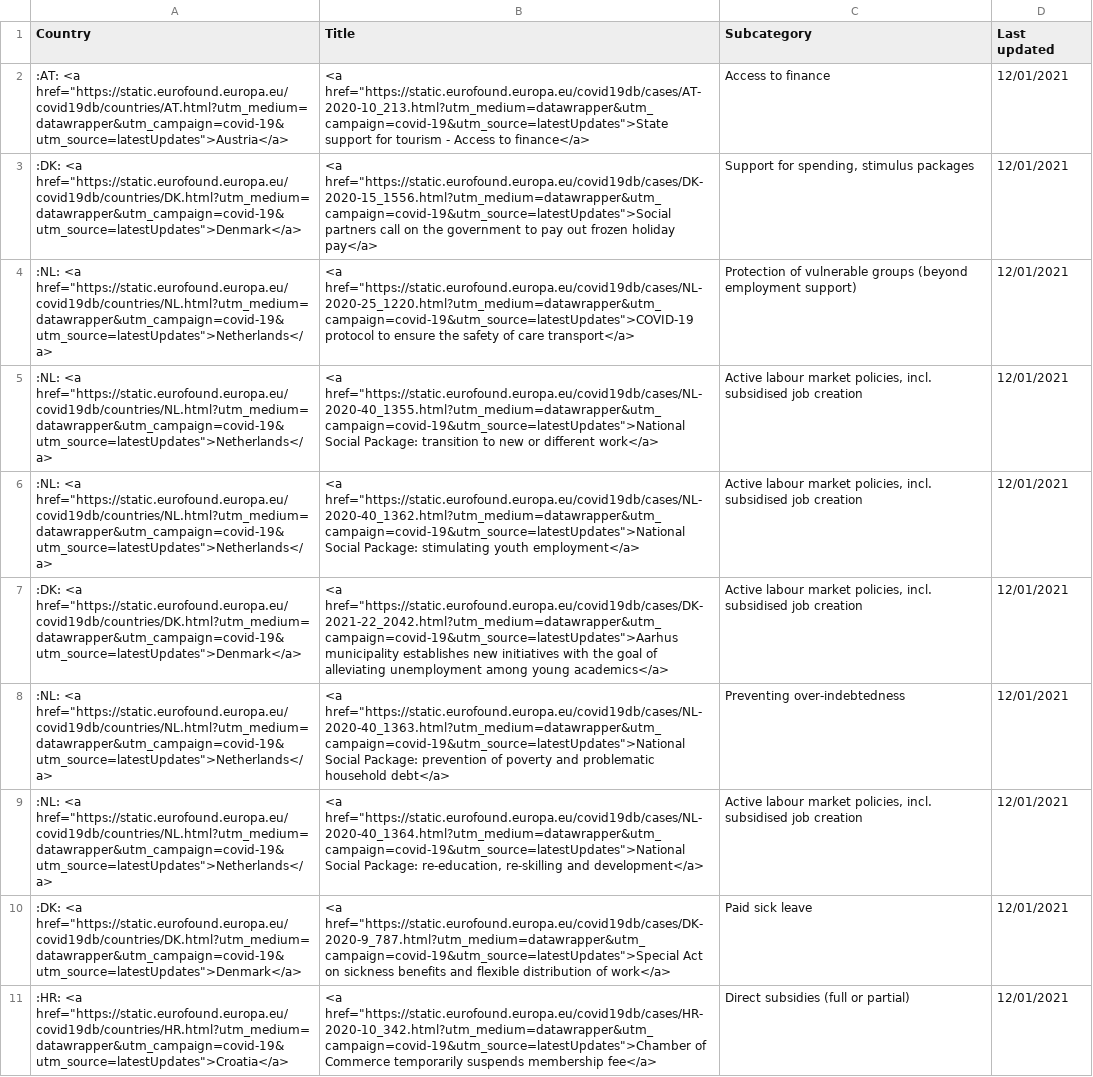
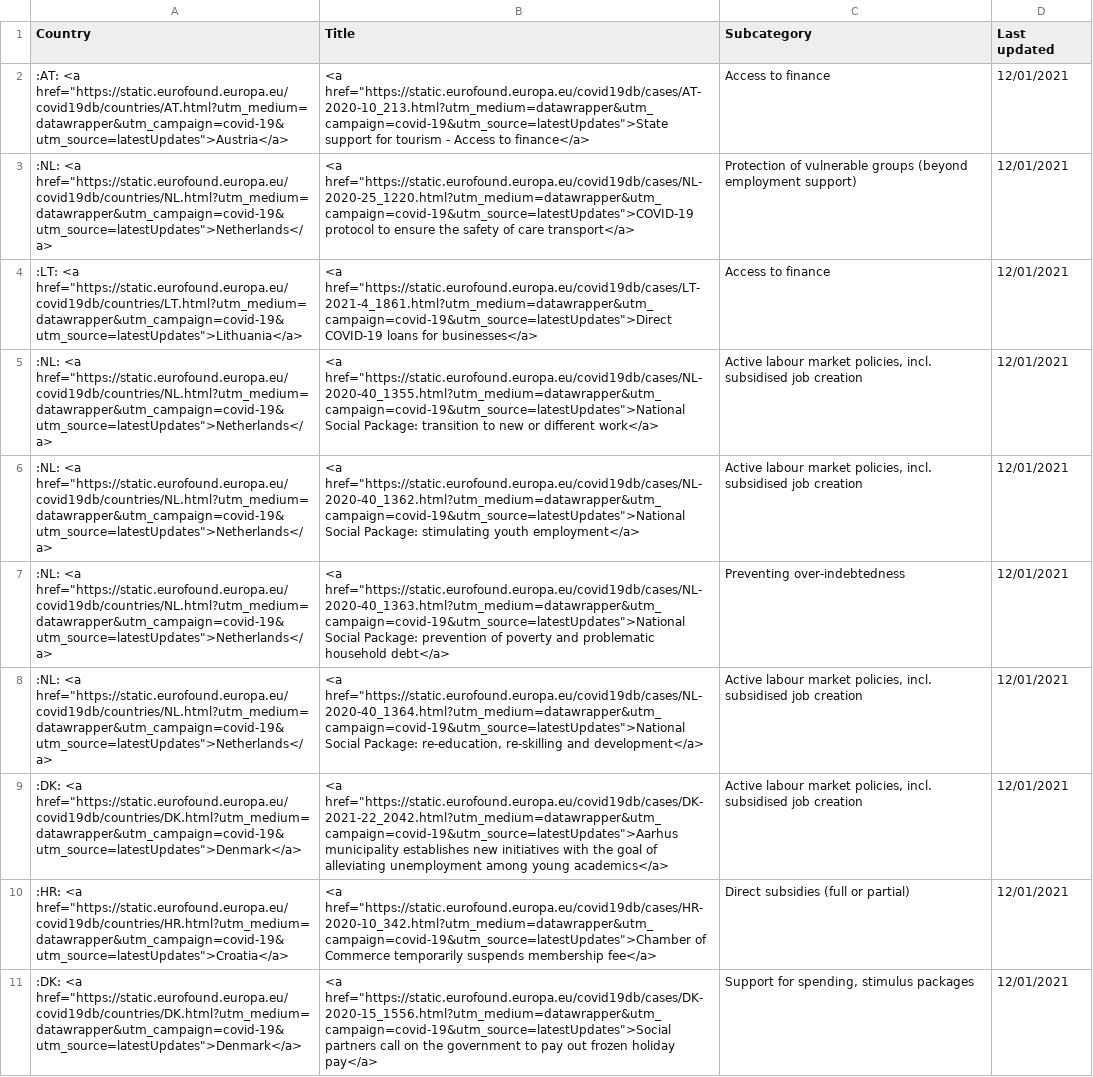
Before and after one commit to eurofound/static, a CSV file: covid19db/datawrapper/latestUpdates.csv, drawn as a sheet.

```diff
--- a/covid19db/datawrapper/latestUpdates.csv
+++ b/covid19db/datawrapper/latestUpdates.csv
@@ -2,10 +2,10 @@ Country,Title,Subcategory,Last updated
 ":AT: <a href=""https://static.eurofound.europa.eu/covid19db/countries/AT.html?utm_medium=datawrapper&utm_campaign=covid-19&utm_source=latestUpdates"">Austria</a>","<a href=""https://static.eurofound.europa.eu/covid19db/cases/AT-2020-10_213.html?utm_medium=datawrapper&utm_campaign=covid-19&utm_source=latestUpdates"">State support for tourism - Access to finance</a>",Access to finance,12/01/2021
-":DK: <a href=""https://static.eurofound.europa.eu/covid19db/countries/DK.html?utm_medium=datawrapper&utm_campaign=covid-19&utm_source=latestUpdates"">Denmark</a>","<a href=""https://static.eurofound.europa.eu/covid19db/cases/DK-2020-15_1556.html?utm_medium=datawrapper&utm_campaign=covid-19&utm_source=latestUpdates"">Social partners call on the government to pay out frozen holiday pay</a>","Support for spending, stimulus packages",12/01/2021
 ":NL: <a href=""https://static.eurofound.europa.eu/covid19db/countries/NL.html?utm_medium=datawrapper&utm_campaign=covid-19&utm_source=latestUpdates"">Netherlands</a>","<a href=""https://static.eurofound.europa.eu/covid19db/cases/NL-2020-25_1220.html?utm_medium=datawrapper&utm_campaign=covid-19&utm_source=latestUpdates"">COVID-19 protocol to ensure the safety of care transport</a>",Protection of vulnerable groups (beyond employment support),12/01/2021
+":LT: <a href=""https://static.eurofound.europa.eu/covid19db/countries/LT.html?utm_medium=datawrapper&utm_campaign=covid-19&utm_source=latestUpdates"">Lithuania</a>","<a href=""https://static.eurofound.europa.eu/covid19db/cases/LT-2021-4_1861.html?utm_medium=datawrapper&utm_campaign=covid-19&utm_source=latestUpdates"">Direct COVID-19 loans for businesses</a>",Access to finance,12/01/2021
 ":NL: <a href=""https://static.eurofound.europa.eu/covid19db/countries/NL.html?utm_medium=datawrapper&utm_campaign=covid-19&utm_source=latestUpdates"">Netherlands</a>","<a href=""https://static.eurofound.europa.eu/covid19db/cases/NL-2020-40_1355.html?utm_medium=datawrapper&utm_campaign=covid-19&utm_source=latestUpdates"">National Social Package: transition to new or different work</a>","Active labour market policies, incl. subsidised job creation",12/01/2021
 ":NL: <a href=""https://static.eurofound.europa.eu/covid19db/countries/NL.html?utm_medium=datawrapper&utm_campaign=covid-19&utm_source=latestUpdates"">Netherlands</a>","<a href=""https://static.eurofound.europa.eu/covid19db/cases/NL-2020-40_1362.html?utm_medium=datawrapper&utm_campaign=covid-19&utm_source=latestUpdates"">National Social Package: stimulating youth employment</a>","Active labour market policies, incl. subsidised job creation",12/01/2021
-":DK: <a href=""https://static.eurofound.europa.eu/covid19db/countries/DK.html?utm_medium=datawrapper&utm_campaign=covid-19&utm_source=latestUpdates"">Denmark</a>","<a href=""https://static.eurofound.europa.eu/covid19db/cases/DK-2021-22_2042.html?utm_medium=datawrapper&utm_campaign=covid-19&utm_source=latestUpdates"">Aarhus municipality establishes new initiatives with the goal of alleviating unemployment among young academics</a>","Active labour market policies, incl. subsidised job creation",12/01/2021
 ":NL: <a href=""https://static.eurofound.europa.eu/covid19db/countries/NL.html?utm_medium=datawrapper&utm_campaign=covid-19&utm_source=latestUpdates"">Netherlands</a>","<a href=""https://static.eurofound.europa.eu/covid19db/cases/NL-2020-40_1363.html?utm_medium=datawrapper&utm_campaign=covid-19&utm_source=latestUpdates"">National Social Package: prevention of poverty and problematic household debt</a>",Preventing over-indebtedness,12/01/2021
 ":NL: <a href=""https://static.eurofound.europa.eu/covid19db/countries/NL.html?utm_medium=datawrapper&utm_campaign=covid-19&utm_source=latestUpdates"">Netherlands</a>","<a href=""https://static.eurofound.europa.eu/covid19db/cases/NL-2020-40_1364.html?utm_medium=datawrapper&utm_campaign=covid-19&utm_source=latestUpdates"">National Social Package: re-education, re-skilling and development</a>","Active labour market policies, incl. subsidised job creation",12/01/2021
-":DK: <a href=""https://static.eurofound.europa.eu/covid19db/countries/DK.html?utm_medium=datawrapper&utm_campaign=covid-19&utm_source=latestUpdates"">Denmark</a>","<a href=""https://static.eurofound.europa.eu/covid19db/cases/DK-2020-9_787.html?utm_medium=datawrapper&utm_campaign=covid-19&utm_source=latestUpdates"">Special Act on sickness benefits and flexible distribution of work</a>",Paid sick leave,12/01/2021
+":DK: <a href=""https://static.eurofound.europa.eu/covid19db/countries/DK.html?utm_medium=datawrapper&utm_campaign=covid-19&utm_source=latestUpdates"">Denmark</a>","<a href=""https://static.eurofound.europa.eu/covid19db/cases/DK-2021-22_2042.html?utm_medium=datawrapper&utm_campaign=covid-19&utm_source=latestUpdates"">Aarhus municipality establishes new initiatives with the goal of alleviating unemployment among young academics</a>","Active labour market policies, incl. subsidised job creation",12/01/2021
 ":HR: <a href=""https://static.eurofound.europa.eu/covid19db/countries/HR.html?utm_medium=datawrapper&utm_campaign=covid-19&utm_source=latestUpdates"">Croatia</a>","<a href=""https://static.eurofound.europa.eu/covid19db/cases/HR-2020-10_342.html?utm_medium=datawrapper&utm_campaign=covid-19&utm_source=latestUpdates"">Chamber of Commerce temporarily suspends membership fee</a>",Direct subsidies (full or partial),12/01/2021
+":DK: <a href=""https://static.eurofound.europa.eu/covid19db/countries/DK.html?utm_medium=datawrapper&utm_campaign=covid-19&utm_source=latestUpdates"">Denmark</a>","<a href=""https://static.eurofound.europa.eu/covid19db/cases/DK-2020-15_1556.html?utm_medium=datawrapper&utm_campaign=covid-19&utm_source=latestUpdates"">Social partners call on the government to pay out frozen holiday pay</a>","Support for spending, stimulus packages",12/01/2021
```
Also changed, not shown: 3 other files.
